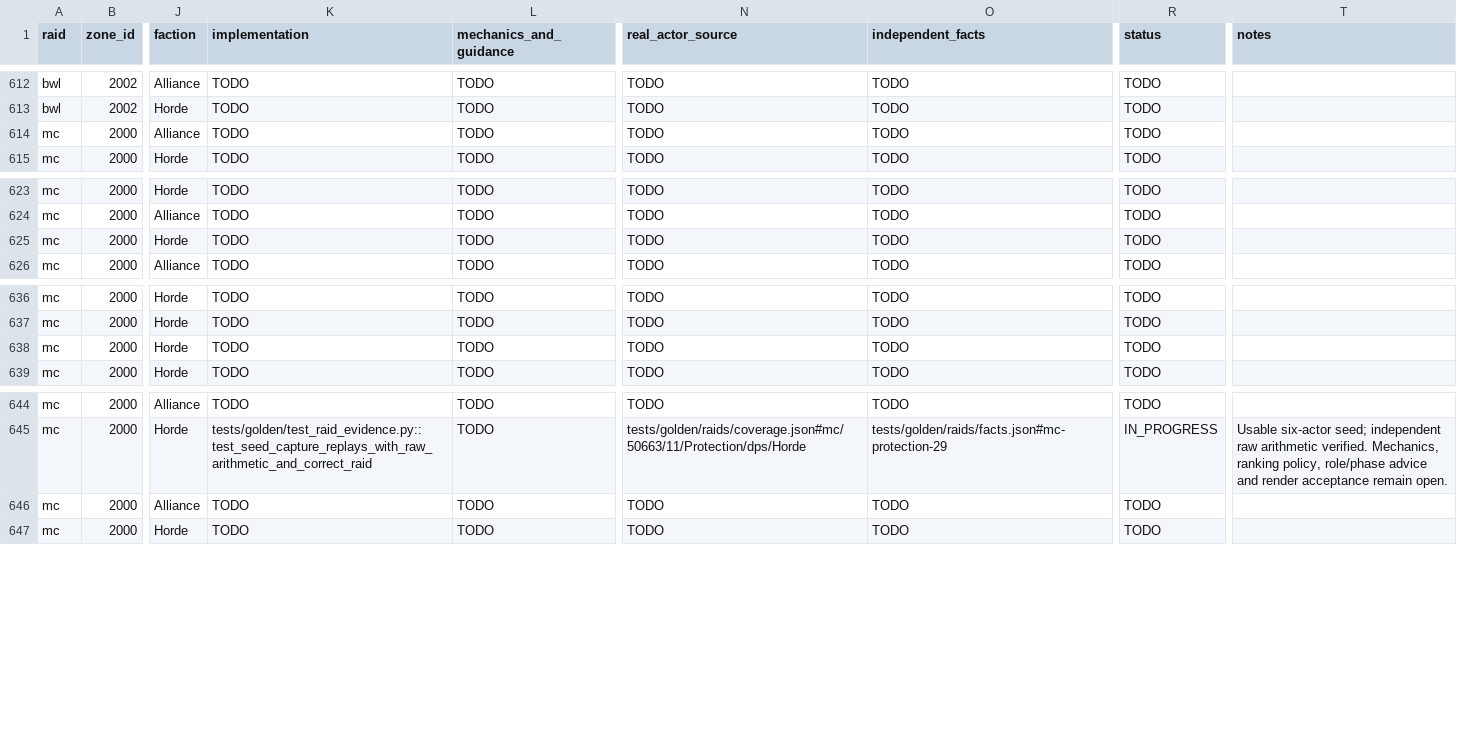
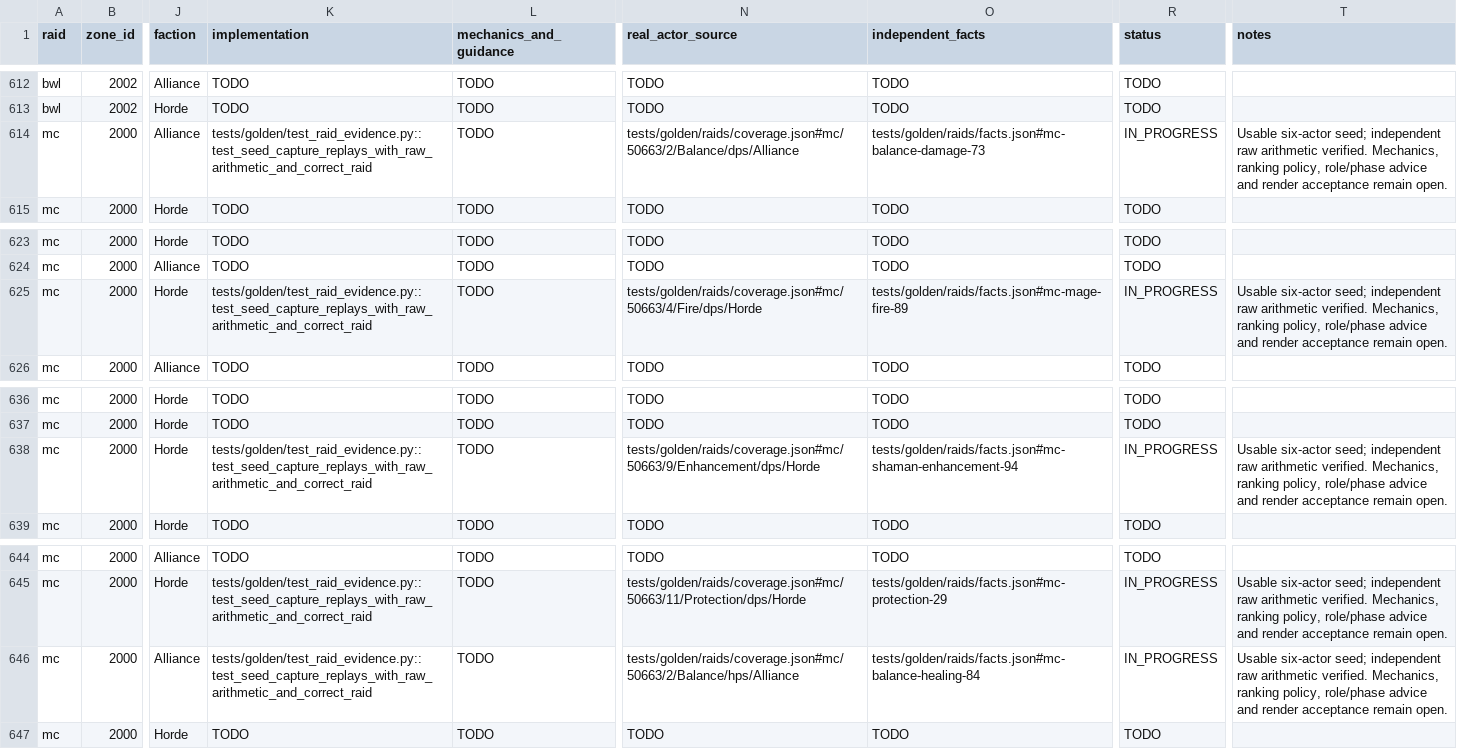
Before and after one commit to David-c0degeek/necropsy, a CSV file: tasks/raid-completion/coverage-matrix.csv, drawn as a sheet; only a part is shown, gaps mark what is left out; the diff names each change by its address in the sheet, - before the commit and + after, or states it on an @@ line.

Commit message:
Measure observed debuff exposure and successful mechanic removals

```diff
--- a/tasks/raid-completion/coverage-matrix.csv
+++ b/tasks/raid-completion/coverage-matrix.csv
-K614 (implementation): TODO
+K614 (implementation): tests/golden/test_raid_evidence.py::test_seed_capture_replays_with_raw_arithmetic_and_correct_raid
-N614 (real_actor_source): TODO
+N614 (real_actor_source): tests/golden/raids/coverage.json#mc/50663/2/Balance/dps/Alliance
-O614 (independent_facts): TODO
+O614 (independent_facts): tests/golden/raids/facts.json#mc-balance-damage-73
-R614 (status): TODO
+R614 (status): IN_PROGRESS
-T614 (notes): (empty)
+T614 (notes): Usable six-actor seed; independent raw arithmetic verified. Mechanics, ranking policy, role/phase advice and render acceptance remain open.
-K625 (implementation): TODO
+K625 (implementation): tests/golden/test_raid_evidence.py::test_seed_capture_replays_with_raw_arithmetic_and_correct_raid
-N625 (real_actor_source): TODO
+N625 (real_actor_source): tests/golden/raids/coverage.json#mc/50663/4/Fire/dps/Horde
-O625 (independent_facts): TODO
+O625 (independent_facts): tests/golden/raids/facts.json#mc-mage-fire-89
-R625 (status): TODO
+R625 (status): IN_PROGRESS
-T625 (notes): (empty)
+T625 (notes): Usable six-actor seed; independent raw arithmetic verified. Mechanics, ranking policy, role/phase advice and render acceptance remain open.
-K638 (implementation): TODO
+K638 (implementation): tests/golden/test_raid_evidence.py::test_seed_capture_replays_with_raw_arithmetic_and_correct_raid
-N638 (real_actor_source): TODO
+N638 (real_actor_source): tests/golden/raids/coverage.json#mc/50663/9/Enhancement/dps/Horde
-O638 (independent_facts): TODO
+O638 (independent_facts): tests/golden/raids/facts.json#mc-shaman-enhancement-94
-R638 (status): TODO
+R638 (status): IN_PROGRESS
-T638 (notes): (empty)
+T638 (notes): Usable six-actor seed; independent raw arithmetic verified. Mechanics, ranking policy, role/phase advice and render acceptance remain open.
-K646 (implementation): TODO
+K646 (implementation): tests/golden/test_raid_evidence.py::test_seed_capture_replays_with_raw_arithmetic_and_correct_raid
-N646 (real_actor_source): TODO
+N646 (real_actor_source): tests/golden/raids/coverage.json#mc/50663/2/Balance/hps/Alliance
-O646 (independent_facts): TODO
+O646 (independent_facts): tests/golden/raids/facts.json#mc-balance-healing-84
-R646 (status): TODO
+R646 (status): IN_PROGRESS
-T646 (notes): (empty)
+T646 (notes): Usable six-actor seed; independent raw arithmetic verified. Mechanics, ranking policy, role/phase advice and render acceptance remain open.
```
Also changed, not shown: 36 other files.
